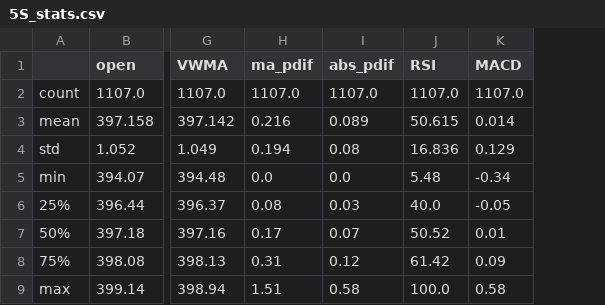
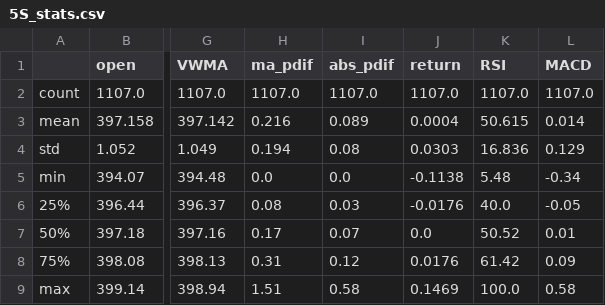
Before and after one commit to camalotte/ML_part_1, a CSV file: statistics/5S_stats.csv, drawn as a sheet; only a part is shown, gaps mark what is left out; the diff names each change by its address in the sheet, - before the commit and + after, or states it on an @@ line.

Commit message:
added descriptions to files and added return

```diff
--- a/statistics/5S_stats.csv
+++ b/statistics/5S_stats.csv
+column J (return), rows 2-9: 1107.0 | 0.0004 | 0.0303 | -0.1138 | -0.0176 | 0.0 | 0.0176 | 0.1469
```
Also changed, not shown: 13 other files.
